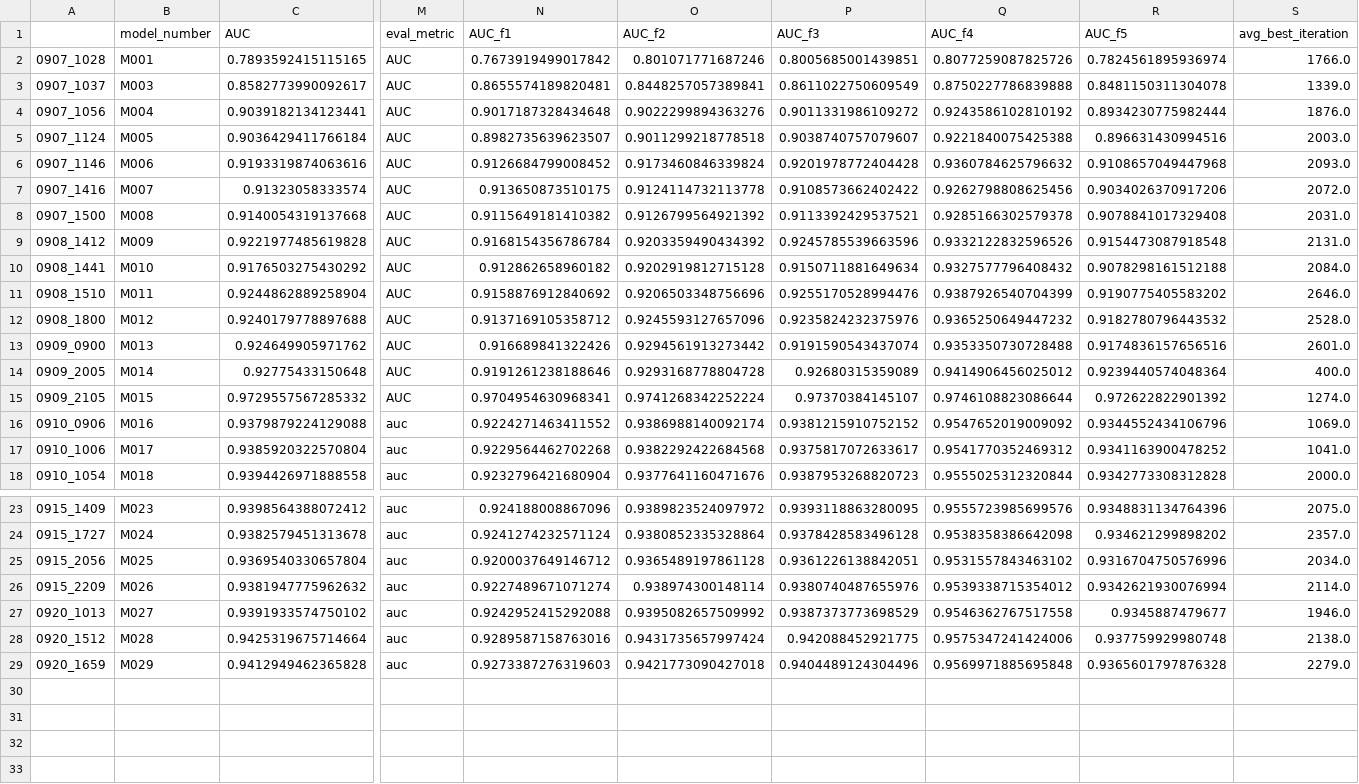
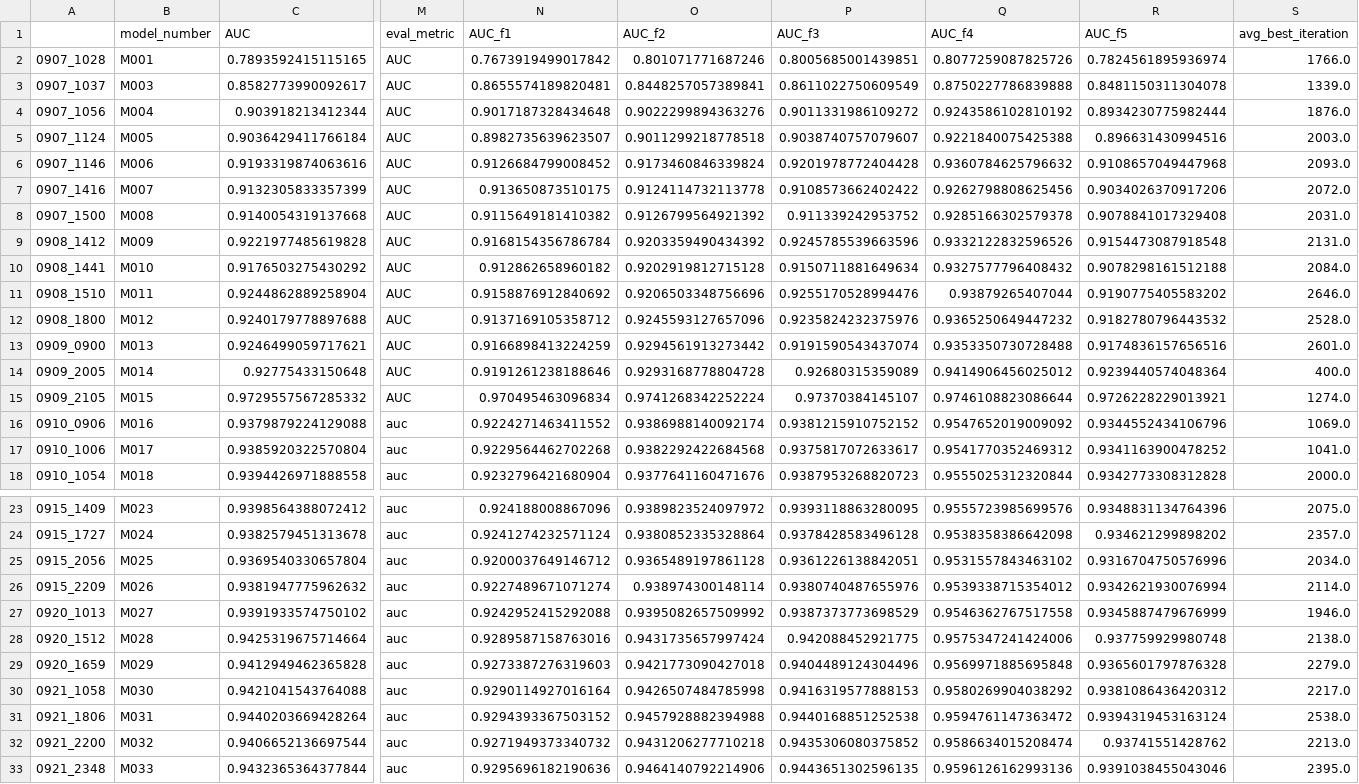
Before and after one commit to RobMulla/kaggle-ieee-fraud-detection, a CSV file: tracking/tracking.csv, drawn as a sheet; only a part is shown, gaps mark what is left out; rows hold the shown columns only; the diff names each change by its address in the sheet, - before the commit and + after, or states it on an @@ line.

```diff
--- a/tracking/tracking.csv
+++ b/tracking/tracking.csv
-C4 (AUC): 0.9039182134123441
+C4 (AUC): 0.903918213412344
-C7 (AUC): 0.91323058333574
+C7 (AUC): 0.9132305833357399
-P8 (AUC_f3): 0.9113392429537521
+P8 (AUC_f3): 0.911339242953752
-Q11 (AUC_f4): 0.9387926540704399
+Q11 (AUC_f4): 0.93879265407044
-C13 (AUC): 0.924649905971762
+C13 (AUC): 0.9246499059717621
-N13 (AUC_f1): 0.916689841322426
+N13 (AUC_f1): 0.9166898413224259
-N15 (AUC_f1): 0.9704954630968341
+N15 (AUC_f1): 0.970495463096834
-R15 (AUC_f5): 0.972622822901392
+R15 (AUC_f5): 0.9726228229013921
-R27 (AUC_f5): 0.9345887479677
+R27 (AUC_f5): 0.9345887479676999
+row 30: 0921_1058 | M030 | 0.9421041543764088 | auc | 0.9290114927016164 | 0.9426507484785998 | 0.9416319577888153 | 0.9580269904038292 | 0.9381086436420312 | 2217.0
+row 31: 0921_1806 | M031 | 0.9440203669428264 | auc | 0.9294393367503152 | 0.9457928882394988 | 0.9440168851252538 | 0.9594761147363472 | 0.9394319453163124 | 2538.0
+row 32: 0921_2200 | M032 | 0.9406652136697544 | auc | 0.9271949373340732 | 0.9431206277710218 | 0.9435306080375852 | 0.9586634015208474 | 0.93741551428762 | 2213.0
+row 33: 0921_2348 | M033 | 0.9432365364377844 | auc | 0.9295696182190636 | 0.9464140792214906 | 0.9443651302596135 | 0.9596126162993136 | 0.9391038455043046 | 2395.0
```
Also changed, not shown: 11 other files.
